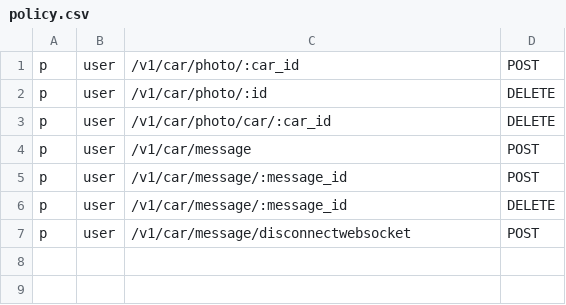
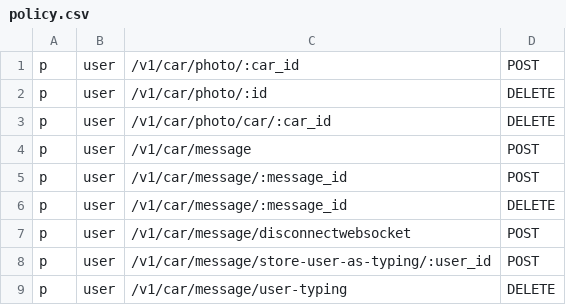
Before and after one commit to WeguginCars/websocket, a CSV file: casbin/policy.csv, drawn as a sheet.

```diff
--- a/casbin/policy.csv
+++ b/casbin/policy.csv
@@ -7 +7,3 @@ p, user, /v1/car/message/:message_id, DELETE
 p, user, /v1/car/message/disconnectwebsocket, POST
+p, user, /v1/car/message/store-user-as-typing/:user_id, POST
+p, user, /v1/car/message/user-typing, DELETE
```
Also changed, not shown: 10 other files.
